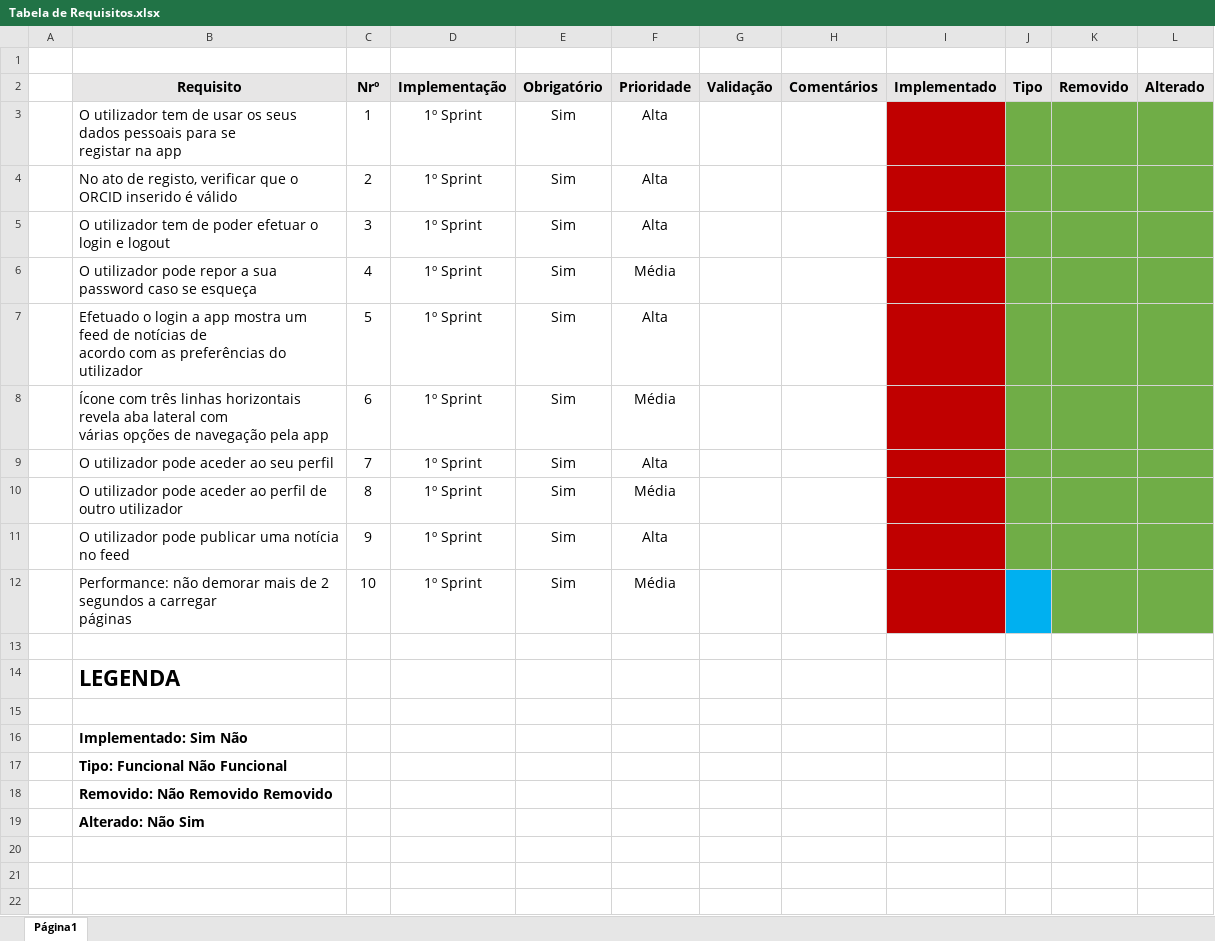
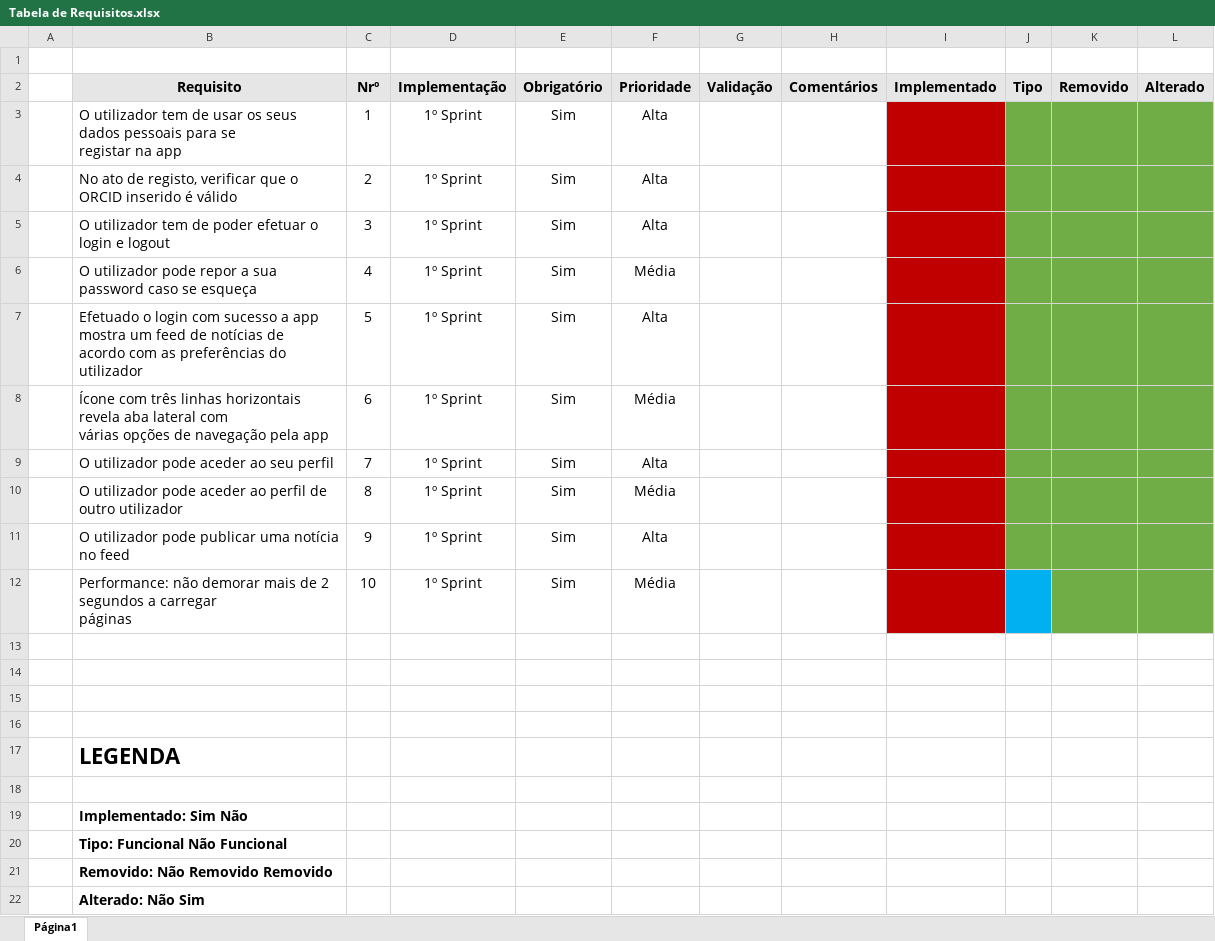
Before and after one commit to ES-PL4-2018/gate-project-pl4, an Excel workbook: doc/team-requisitos/Tabela de Requisitos.xlsx, sheet Página1, drawn as a sheet; values as stored, in another font and other column widths than the file's, no borders; the diff names each change by its address in the sheet, - before the commit and + after, or states it on an @@ line.

Commit message:
Add files via upload

```diff
--- a/doc/team-requisitos/Tabela de Requisitos.xlsx (sheet Página1)
+++ b/doc/team-requisitos/Tabela de Requisitos.xlsx (sheet Página1)
-B7 (Requisito): …o login a app…
+B7 (Requisito): …o login com sucesso a app…
+row 13: (empty)
+row 14: (empty)
+row 15: (empty)
```
